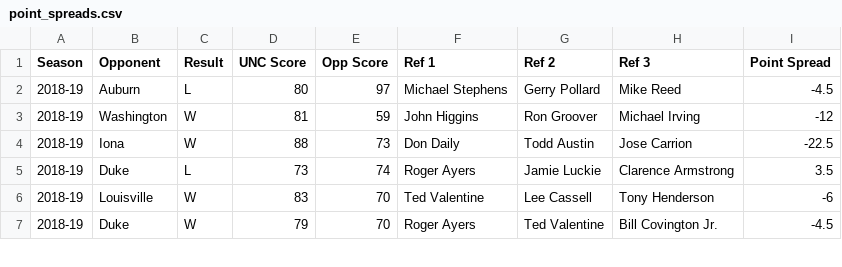
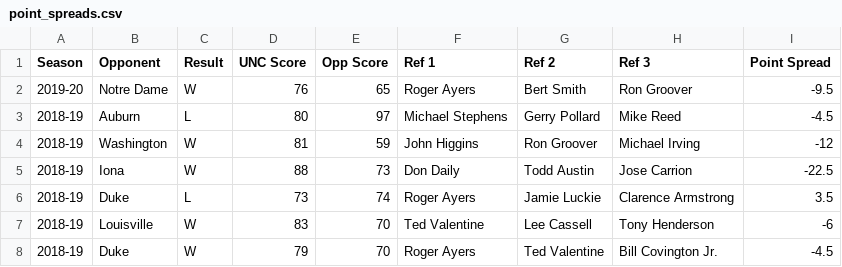
Before and after one commit to gallochris/dadgumboxscores, a CSV file: download/point_spreads.csv, drawn as a sheet; only a part is shown; the diff names each change by its address in the sheet, - before the commit and + after, or states it on an @@ line.

```diff
--- a/download/point_spreads.csv
+++ b/download/point_spreads.csv
+row 2: 2019-20 | Notre Dame | W | 76 | 65 | Roger Ayers | Bert Smith | Ron Groover | -9.5
```
Also changed, not shown: download/defensive_shooting.csv, download/offensive_shooting.csv, 5 other files.
